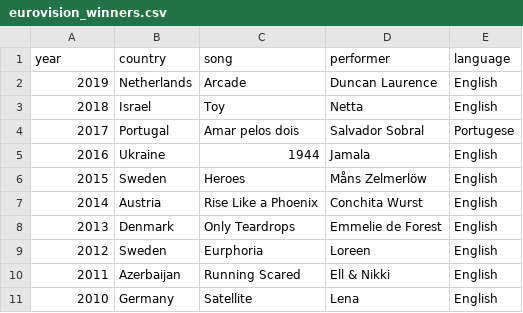
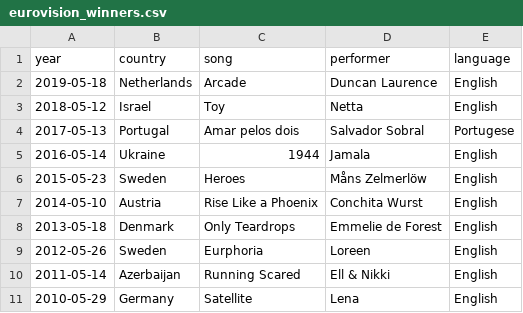
Before and after one commit to purplebugs/fantasticelastic1, a CSV file: eurovision_winners.csv, drawn as a sheet.

Commit message:
year is now a recognised date format by elastic

```diff
--- a/eurovision_winners.csv
+++ b/eurovision_winners.csv
@@ -1,11 +1,11 @@
 year, country, song, performer, language
-2019, Netherlands, Arcade, Duncan Laurence, English
-2018, Israel, Toy, Netta, English
-2017, Portugal, Amar pelos dois, Salvador Sobral, Portugese
-2016, Ukraine, 1944, Jamala, English
-2015, Sweden, Heroes, Måns Zelmerlöw, English
-2014, Austria, Rise Like a Phoenix, Conchita Wurst, English
-2013, Denmark, Only Teardrops, Emmelie de Forest, English
-2012, Sweden, Eurphoria, Loreen, English
-2011, Azerbaijan, Running Scared, Ell & Nikki, English
-2010, Germany, Satellite, Lena, English
+2019-05-18, Netherlands, Arcade, Duncan Laurence, English
+2018-05-12, Israel, Toy, Netta, English
+2017-05-13, Portugal, Amar pelos dois, Salvador Sobral, Portugese
+2016-05-14, Ukraine, 1944, Jamala, English
+2015-05-23, Sweden, Heroes, Måns Zelmerlöw, English
+2014-05-10, Austria, Rise Like a Phoenix, Conchita Wurst, English
+2013-05-18, Denmark, Only Teardrops, Emmelie de Forest, English
+2012-05-26, Sweden, Eurphoria, Loreen, English
+2011-05-14, Azerbaijan, Running Scared, Ell & Nikki, English
+2010-05-29, Germany, Satellite, Lena, English
```
